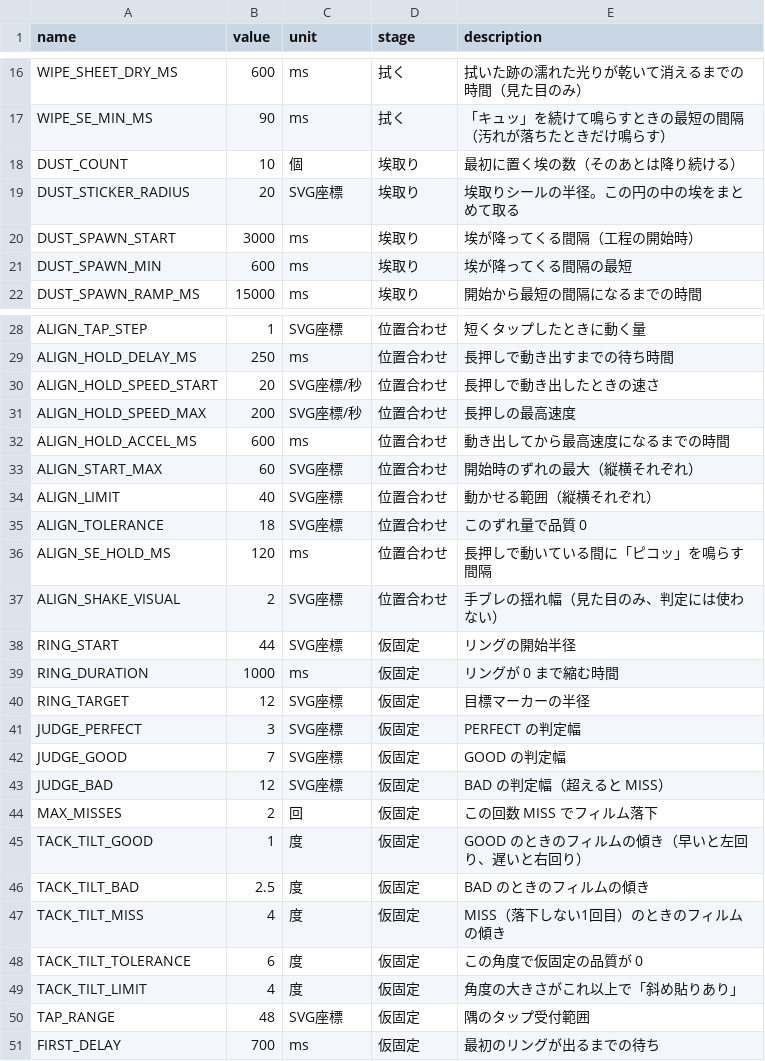
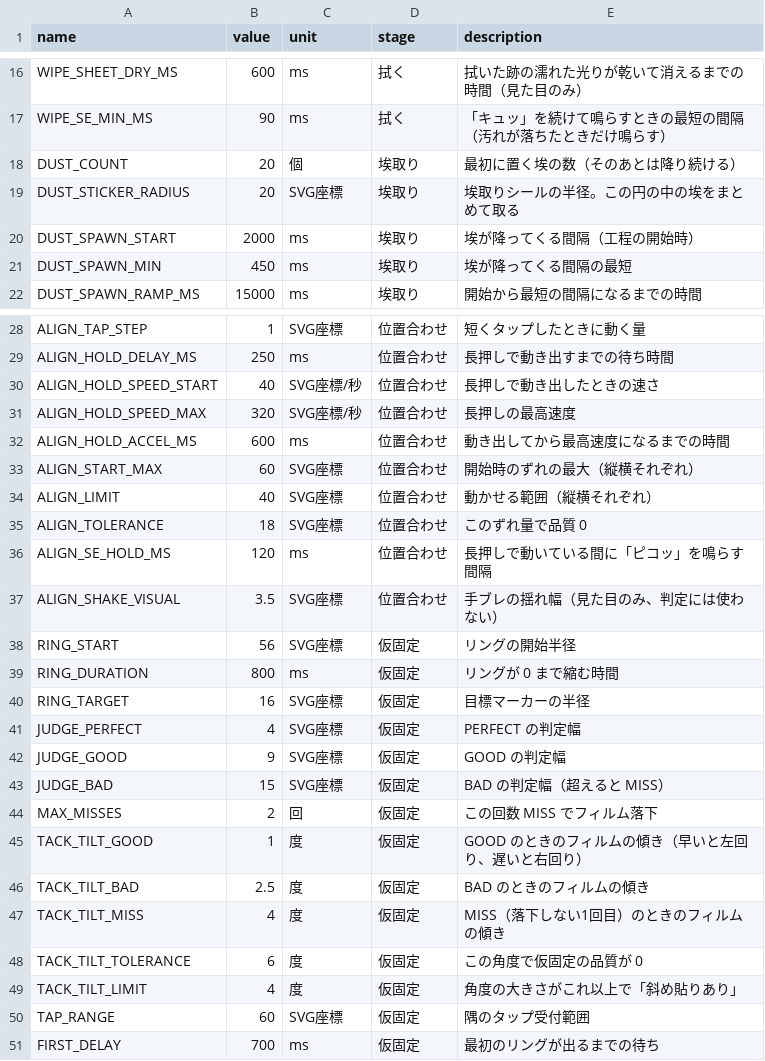
Before and after one commit to ueno000/hogofilm, a CSV file: src/params.csv, drawn as a sheet; only a part is shown, gaps mark what is left out.

```diff
--- a/src/params.csv
+++ b/src/params.csv
@@ -17,6 +17,6 @@ WIPE_SHEET_DRY_MS,600,ms,拭く,拭いた跡の濡れた光りが乾いて消え
 WIPE_SE_MIN_MS,90,ms,拭く,「キュッ」を続けて鳴らすときの最短の間隔（汚れが落ちたときだけ鳴らす）
-DUST_COUNT,10,個,埃取り,最初に置く埃の数（そのあとは降り続ける）
+DUST_COUNT,20,個,埃取り,最初に置く埃の数（そのあとは降り続ける）
 DUST_STICKER_RADIUS,20,SVG座標,埃取り,埃取りシールの半径。この円の中の埃をまとめて取る
-DUST_SPAWN_START,3000,ms,埃取り,埃が降ってくる間隔（工程の開始時）
-DUST_SPAWN_MIN,600,ms,埃取り,埃が降ってくる間隔の最短
+DUST_SPAWN_START,2000,ms,埃取り,埃が降ってくる間隔（工程の開始時）
+DUST_SPAWN_MIN,450,ms,埃取り,埃が降ってくる間隔の最短
 DUST_SPAWN_RAMP_MS,15000,ms,埃取り,開始から最短の間隔になるまでの時間
@@ -29,4 +29,4 @@ ALIGN_TAP_STEP,1,SVG座標,位置合わせ,短くタップしたときに動く
 ALIGN_HOLD_DELAY_MS,250,ms,位置合わせ,長押しで動き出すまでの待ち時間
-ALIGN_HOLD_SPEED_START,20,SVG座標/秒,位置合わせ,長押しで動き出したときの速さ
-ALIGN_HOLD_SPEED_MAX,200,SVG座標/秒,位置合わせ,長押しの最高速度
+ALIGN_HOLD_SPEED_START,40,SVG座標/秒,位置合わせ,長押しで動き出したときの速さ
+ALIGN_HOLD_SPEED_MAX,320,SVG座標/秒,位置合わせ,長押しの最高速度
 ALIGN_HOLD_ACCEL_MS,600,ms,位置合わせ,動き出してから最高速度になるまでの時間
@@ -36,9 +36,9 @@ ALIGN_TOLERANCE,18,SVG座標,位置合わせ,このずれ量で品質 0
 ALIGN_SE_HOLD_MS,120,ms,位置合わせ,長押しで動いている間に「ピコッ」を鳴らす間隔
-ALIGN_SHAKE_VISUAL,2,SVG座標,位置合わせ,手ブレの揺れ幅（見た目のみ、判定には使わない）
-RING_START,44,SVG座標,仮固定,リングの開始半径
-RING_DURATION,1000,ms,仮固定,リングが 0 まで縮む時間
-RING_TARGET,12,SVG座標,仮固定,目標マーカーの半径
-JUDGE_PERFECT,3,SVG座標,仮固定,PERFECT の判定幅
-JUDGE_GOOD,7,SVG座標,仮固定,GOOD の判定幅
-JUDGE_BAD,12,SVG座標,仮固定,BAD の判定幅（超えると MISS）
+ALIGN_SHAKE_VISUAL,3.5,SVG座標,位置合わせ,手ブレの揺れ幅（見た目のみ、判定には使わない）
+RING_START,56,SVG座標,仮固定,リングの開始半径
+RING_DURATION,800,ms,仮固定,リングが 0 まで縮む時間
+RING_TARGET,16,SVG座標,仮固定,目標マーカーの半径
+JUDGE_PERFECT,4,SVG座標,仮固定,PERFECT の判定幅
+JUDGE_GOOD,9,SVG座標,仮固定,GOOD の判定幅
+JUDGE_BAD,15,SVG座標,仮固定,BAD の判定幅（超えると MISS）
 MAX_MISSES,2,回,仮固定,この回数 MISS でフィルム落下
@@ -49,3 +49,3 @@ TACK_TILT_TOLERANCE,6,度,仮固定,この角度で仮固定の品質が 0
 TACK_TILT_LIMIT,4,度,仮固定,角度の大きさがこれ以上で「斜め貼りあり」
-TAP_RANGE,48,SVG座標,仮固定,隅のタップ受付範囲
+TAP_RANGE,60,SVG座標,仮固定,隅のタップ受付範囲
 FIRST_DELAY,700,ms,仮固定,最初のリングが出るまでの待ち
```
Also changed, not shown: 1 other file.
